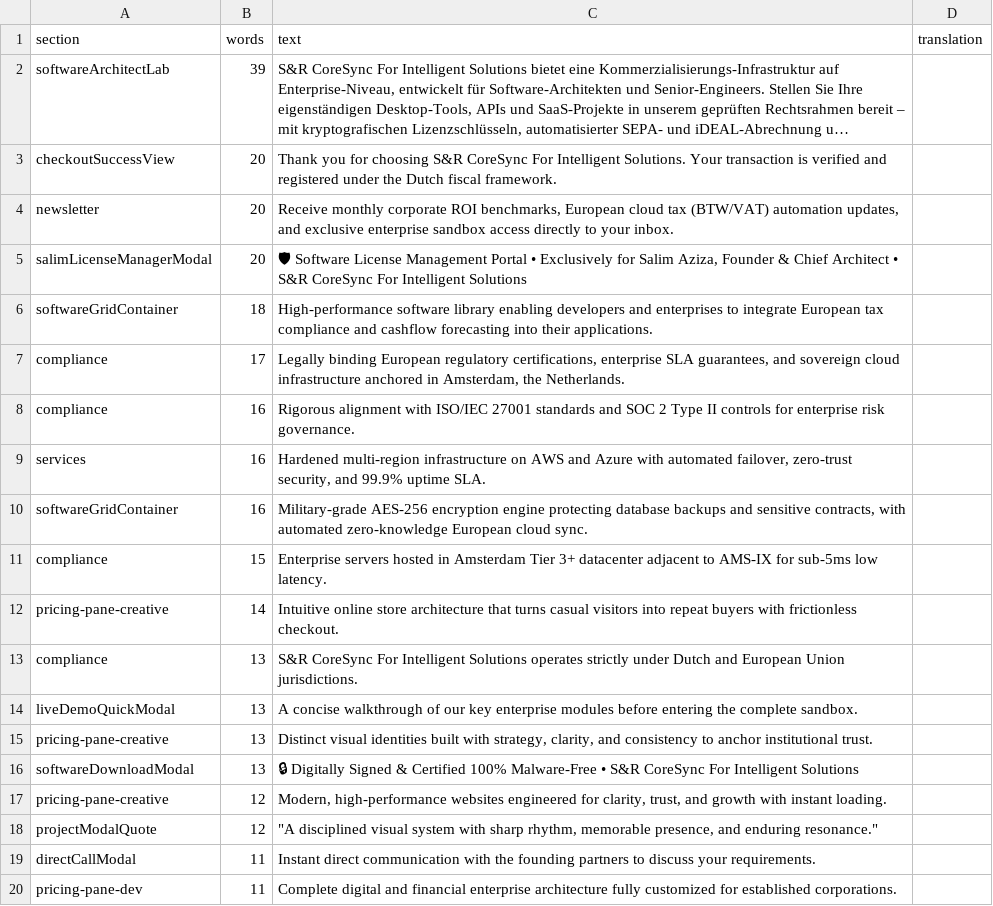
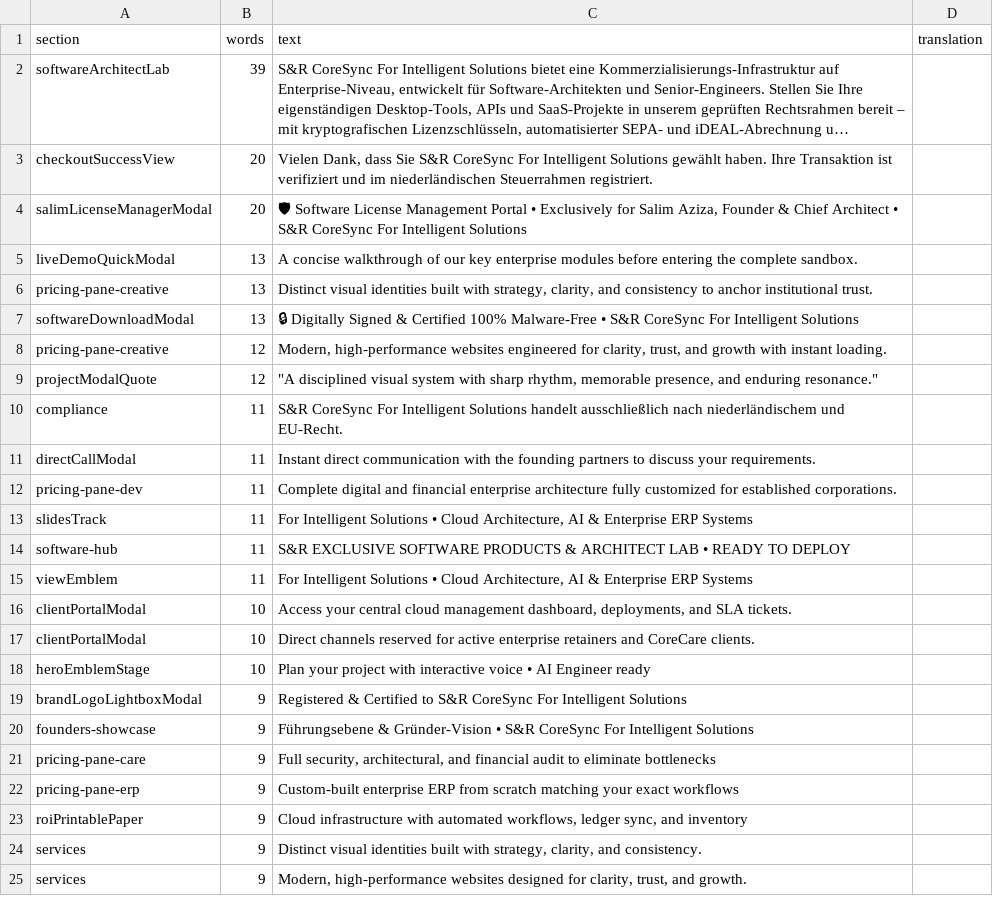
Before and after one commit to S-R-CoreSync/SR-CoreSync-For-Intelgent-Solutions, a CSV file: docs/i18n-en/de.csv, drawn as a sheet; only a part is shown; the shorter side is filled out with more unchanged rows; long unchanged cells end in …; removed rows and columns are numbered as before the commit, all else as after; the diff names each change by its address in the sheet, - before the commit and + after, or states it on an @@ line.

Commit message:
i18n(de): batch five - modals, creative pricing and emblem banners

```diff
--- a/docs/i18n-en/de.csv
+++ b/docs/i18n-en/de.csv
-C3 (text): Thank you for choosing S&R CoreSync For Intelligent Solutions. Your transaction is verified and registered under the Dutch fiscal framework.
+C3 (text): Vielen Dank, dass Sie S&R CoreSync For Intelligent Solutions gewählt haben. Ihre Transaktion ist verifiziert und im niederländischen Steuerrahmen registriert.
-row 4: newsletter | 20 | Receive monthly corporate ROI benchmarks, European cloud tax (BTW/VAT) automation updates, and exclusive enterprise sandbox access directly to your inbox.
-row 6: softwareGridContainer | 18 | High-performance software library enabling developers and enterprises to integrate European tax compliance and cashflow forecasting into their applications.
-row 7: compliance | 17 | Legally binding European regulatory certifications, enterprise SLA guarantees, and sovereign cloud infrastructure anchored in Amsterdam, the Netherlands.
-row 8: compliance | 16 | Rigorous alignment with ISO/IEC 27001 standards and SOC 2 Type II controls for enterprise risk governance.
-row 9: services | 16 | Hardened multi-region infrastructure on AWS and Azure with automated failover, zero-trust security, and 99.9% uptime SLA.
-row 10: softwareGridContainer | 16 | Military-grade AES-256 encryption engine protecting database backups and sensitive contracts, with automated zero-knowledge European cloud sync.
-row 11: compliance | 15 | Enterprise servers hosted in Amsterdam Tier 3+ datacenter adjacent to AMS-IX for sub-5ms low latency.
-row 12: pricing-pane-creative | 14 | Intuitive online store architecture that turns casual visitors into repeat buyers with frictionless checkout.
-row 13: compliance | 13 | S&R CoreSync For Intelligent Solutions operates strictly under Dutch and European Union jurisdictions.
+row 10: compliance | 11 | S&R CoreSync For Intelligent Solutions handelt ausschließlich nach niederländischem und EU-Recht.
```
Also changed, not shown: 2 other files.
